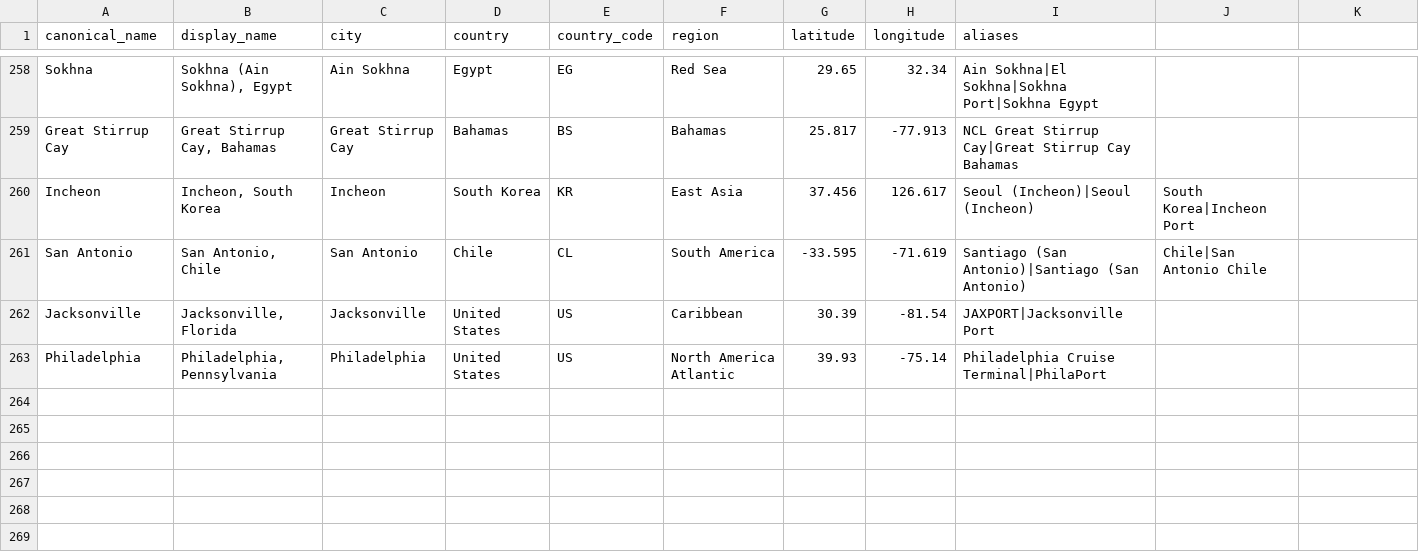
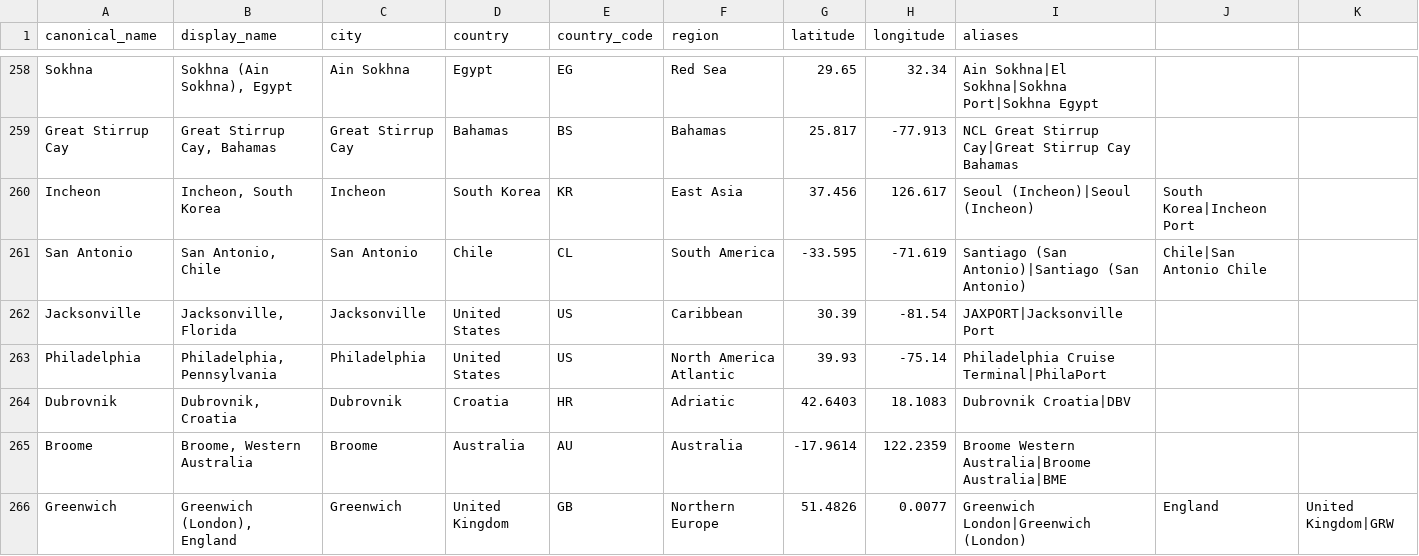
Before and after one commit to swmummery-commits/101cruise-planner, a CSV file: data/ports/ports-catalogue.csv, drawn as a sheet; only a part is shown, gaps mark what is left out.

```diff
--- a/data/ports/ports-catalogue.csv
+++ b/data/ports/ports-catalogue.csv
@@ -263 +263,4 @@ Jacksonville,"Jacksonville, Florida",Jacksonville,United States,US,Caribbean,30.
 Philadelphia,"Philadelphia, Pennsylvania",Philadelphia,United States,US,North America Atlantic,39.93,-75.14,Philadelphia Cruise Terminal|PhilaPort
+Dubrovnik,"Dubrovnik, Croatia",Dubrovnik,Croatia,HR,Adriatic,42.6403,18.1083,Dubrovnik Croatia|DBV
+Broome,"Broome, Western Australia",Broome,Australia,AU,Australia,-17.9614,122.2359,Broome Western Australia|Broome Australia|BME
+Greenwich,"Greenwich (London), England",Greenwich,United Kingdom,GB,Northern Europe,51.4826,0.0077,Greenwich London|Greenwich (London), England, United Kingdom|GRW
```
Also changed, not shown: 12 other files.
